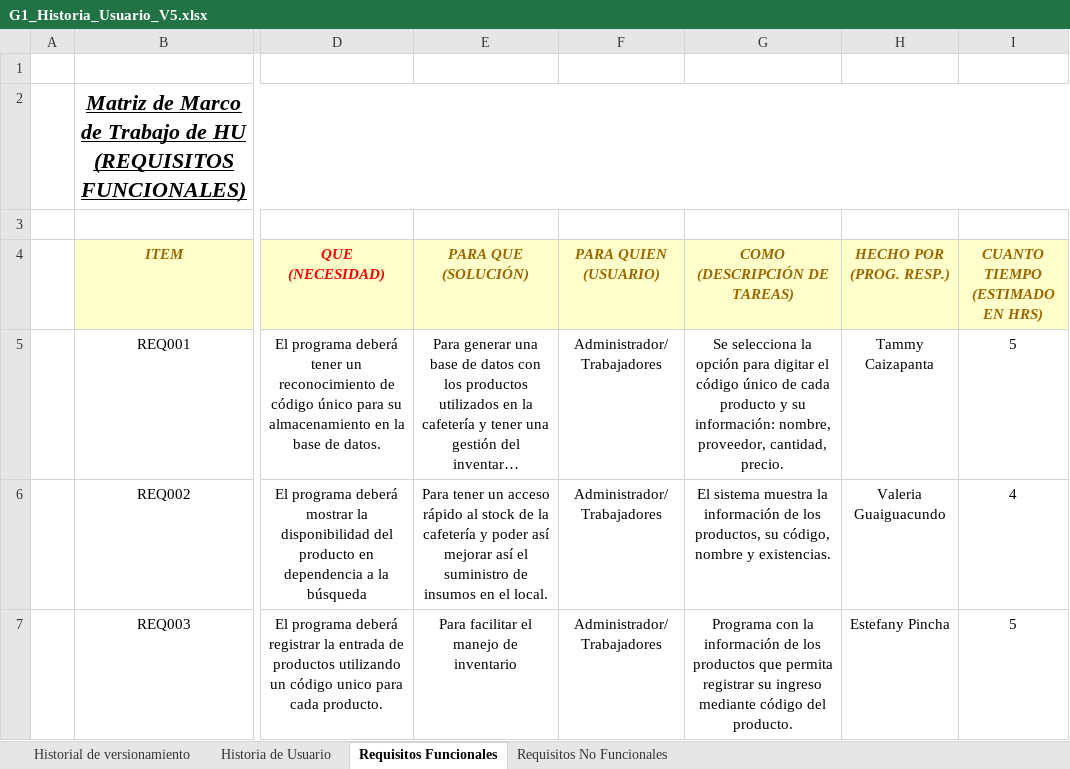
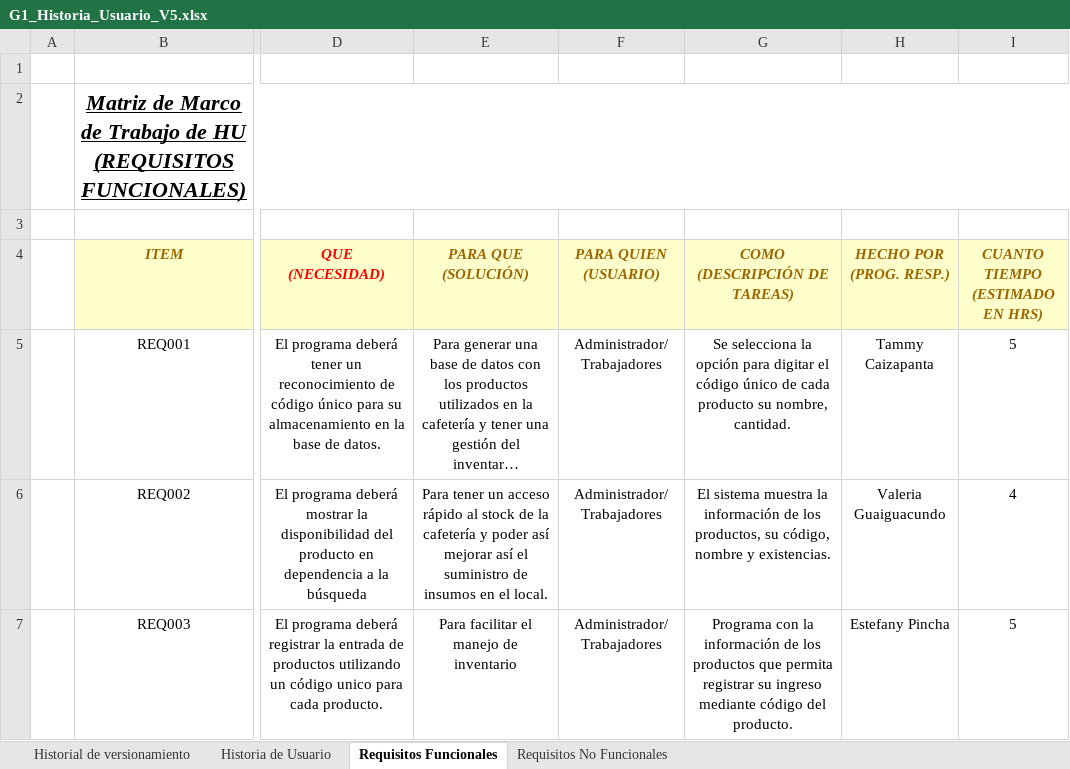
Before and after one commit to abrobalino/1950_G1_FUN_ING_SW, an Excel workbook: Biblioteca/G1_Historia_Usuario_V5.xlsx, sheet Requisitos Funcionales, drawn as a sheet; only a part is shown, gaps mark what is left out; long unchanged cells end in …; values as stored, in another font and other column widths than the file's, no borders; charts and pictures not drawn; the diff names each change by its address in the sheet, - before the commit and + after, or states it on an @@ line.

Commit message:
Add files via upload

```diff
--- a/Biblioteca/G1_Historia_Usuario_V5.xlsx (sheet Requisitos Funcionales)
+++ b/Biblioteca/G1_Historia_Usuario_V5.xlsx (sheet Requisitos Funcionales)
-G5 (COMO (DESCRIPCIÓN DE TAREAS)): …cada producto y su información: nombre, proveedor, cantidad, precio.
+G5 (COMO (DESCRIPCIÓN DE TAREAS)): …cada producto su nombre, cantidad.
```
Also changed, not shown: sheet Historia de Usuario.
